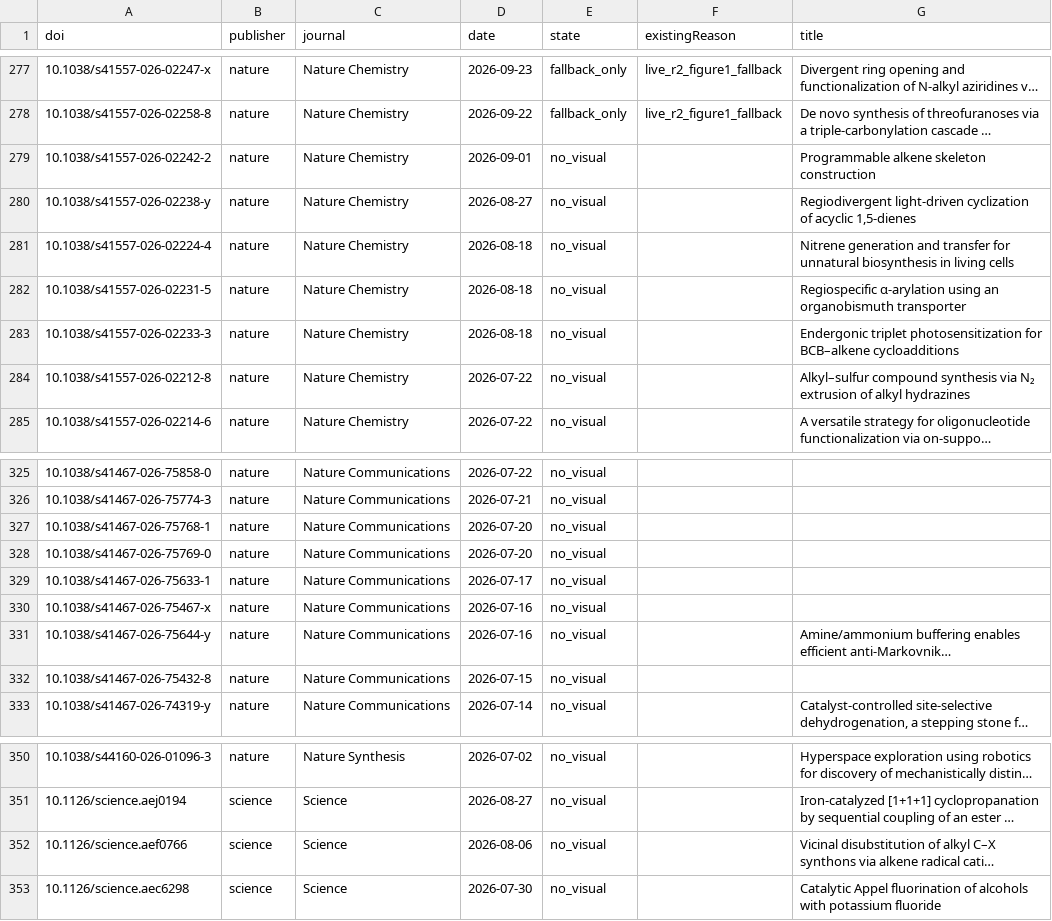
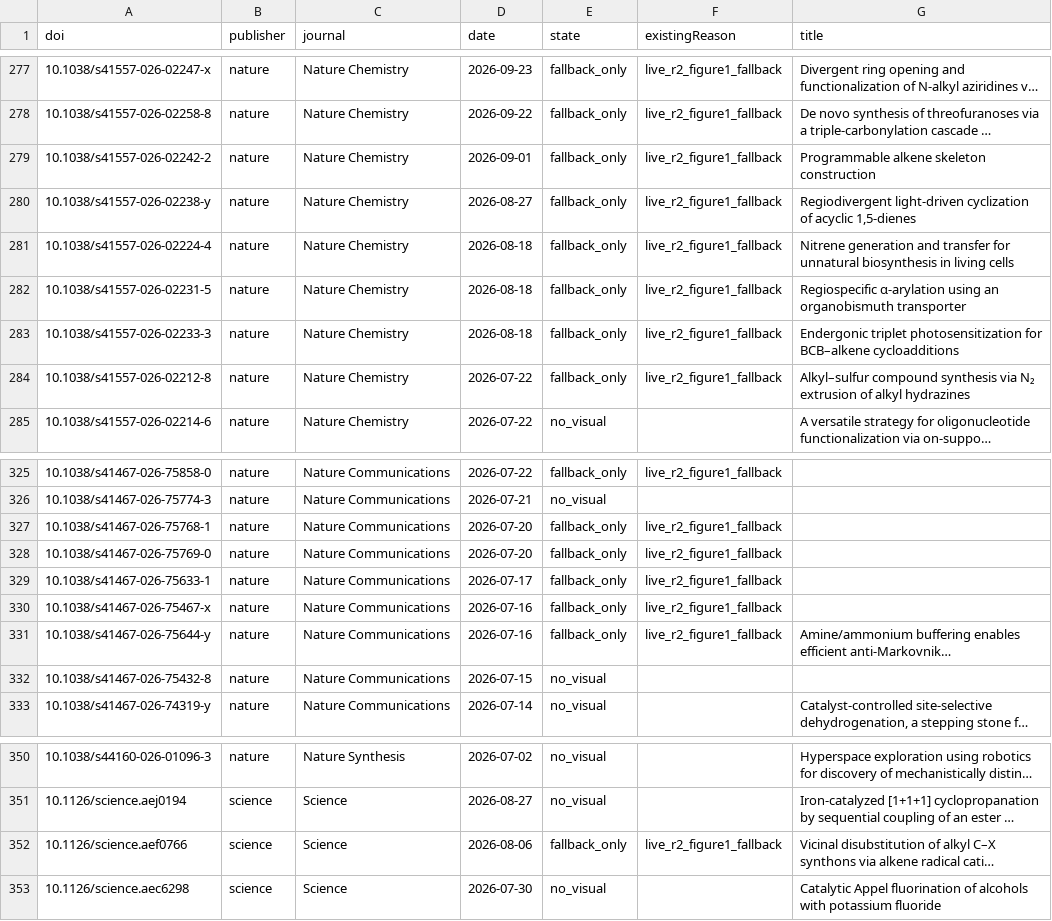
Before and after one commit to zhou526316-sys/organic-synthesis-gallery, a CSV file: toc-collector/queues/toc-demand-all.csv, drawn as a sheet; only a part is shown, gaps mark what is left out; long unchanged cells end in …; the diff covers the shown part only; the diff names each change by its address in the sheet, - before the commit and + after, or states it on an @@ line.

```diff
--- a/toc-collector/queues/toc-demand-all.csv
+++ b/toc-collector/queues/toc-demand-all.csv
-E279:E284 (state): no_visual
+E279:E284 (state): fallback_only
-F279:F284 (existingReason): (empty)
+F279:F284 (existingReason): live_r2_figure1_fallback
-E325 (state): no_visual
+E325 (state): fallback_only
-F325 (existingReason): (empty)
+F325 (existingReason): live_r2_figure1_fallback
-E327:E331 (state): no_visual
+E327:E331 (state): fallback_only
-F327:F331 (existingReason): (empty)
+F327:F331 (existingReason): live_r2_figure1_fallback
-E352 (state): no_visual
+E352 (state): fallback_only
-F352 (existingReason): (empty)
+F352 (existingReason): live_r2_figure1_fallback
```
Also changed, not shown: 92 edited cells elsewhere in this file, 9 other files.
